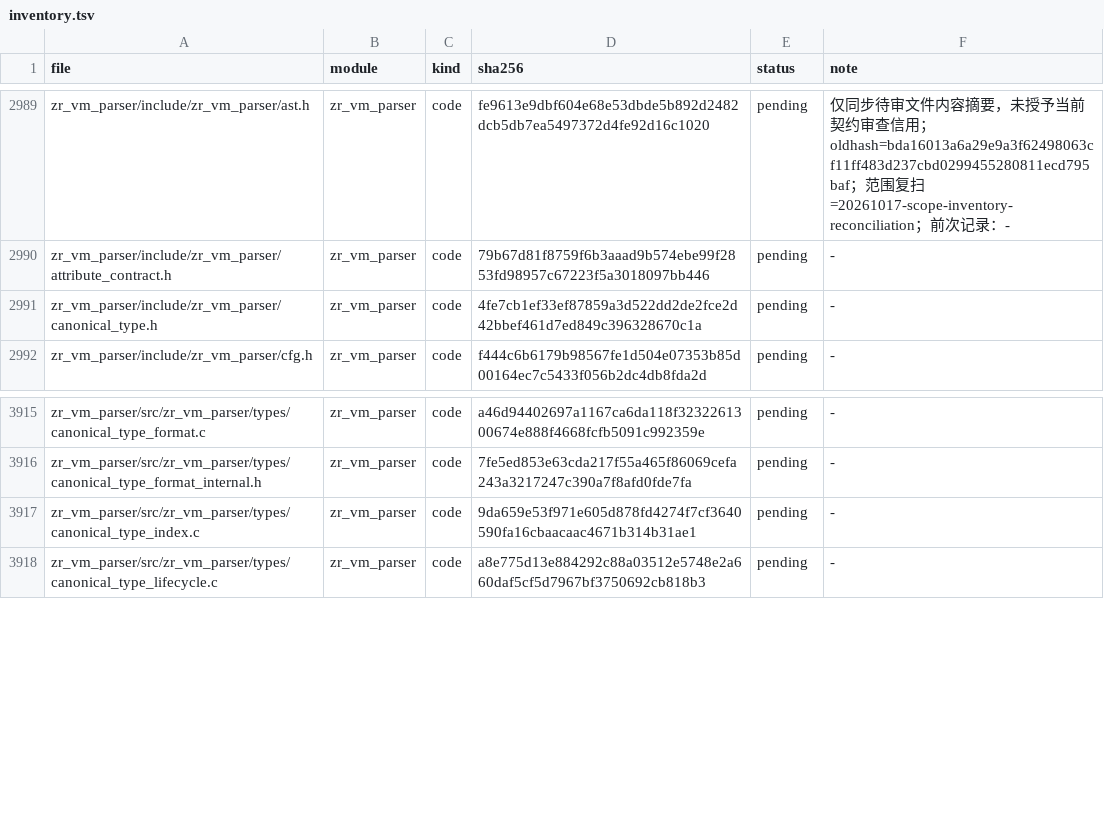
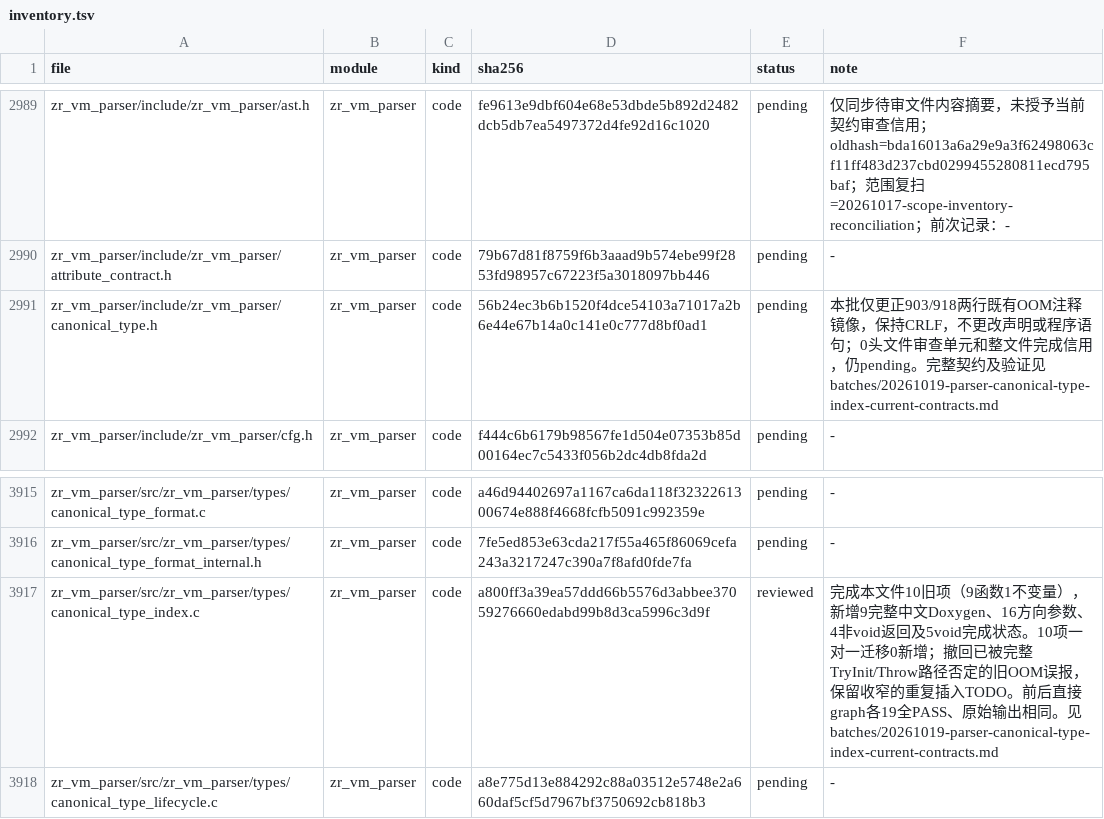
Before and after one commit to He-Jiahui/zr_vm, a TSV file: docs/code-review/inventory.tsv, drawn as a sheet; only a part is shown, gaps mark what is left out.

Commit message:
docs(review): document canonical type index contracts

```diff
--- a/docs/code-review/inventory.tsv
+++ b/docs/code-review/inventory.tsv
@@ -2990,3 +2990,3 @@ zr_vm_parser/include/zr_vm_parser/ast.h	zr_vm_parser	code	fe9613e9dbf604e68e53db
 zr_vm_parser/include/zr_vm_parser/attribute_contract.h	zr_vm_parser	code	79b67d81f8759f6b3aaad9b574ebe99f2853fd98957c67223f5a3018097bb446	pending	-
-zr_vm_parser/include/zr_vm_parser/canonical_type.h	zr_vm_parser	code	4fe7cb1ef33ef87859a3d522dd2de2fce2d42bbef461d7ed849c396328670c1a	pending	-
+zr_vm_parser/include/zr_vm_parser/canonical_type.h	zr_vm_parser	code	56b24ec3b6b1520f4dce54103a71017a2b6e44e67b14a0c141e0c777d8bf0ad1	pending	本批仅更正903/918两行既有OOM注释镜像，保持CRLF，不更改声明或程序语句；0头文件审查单元和整文件完成信用，仍pending。完整契约及验证见batches/20261019-parser-canonical-type-index-current-contracts.md
 zr_vm_parser/include/zr_vm_parser/cfg.h	zr_vm_parser	code	f444c6b6179b98567fe1d504e07353b85d00164ec7c5433f056b2dc4db8fda2d	pending	-
@@ -3916,3 +3916,3 @@ zr_vm_parser/src/zr_vm_parser/types/canonical_type_format.c	zr_vm_parser	code	a4
 zr_vm_parser/src/zr_vm_parser/types/canonical_type_format_internal.h	zr_vm_parser	code	7fe5ed853e63cda217f55a465f86069cefa243a3217247c390a7f8afd0fde7fa	pending	-
-zr_vm_parser/src/zr_vm_parser/types/canonical_type_index.c	zr_vm_parser	code	9da659e53f971e605d878fd4274f7cf3640590fa16cbaacaac4671b314b31ae1	pending	-
+zr_vm_parser/src/zr_vm_parser/types/canonical_type_index.c	zr_vm_parser	code	a800ff3a39ea57ddd66b5576d3abbee37059276660edabd99b8d3ca5996c3d9f	reviewed	完成本文件10旧项（9函数1不变量），新增9完整中文Doxygen、16方向参数、4非void返回及5void完成状态。10项一对一迁移0新增；撤回已被完整TryInit/Throw路径否定的旧OOM误报，保留收窄的重复插入TODO。前后直接graph各19全PASS、原始输出相同。见batches/20261019-parser-canonical-type-index-current-contracts.md
 zr_vm_parser/src/zr_vm_parser/types/canonical_type_lifecycle.c	zr_vm_parser	code	a8e775d13e884292c88a03512e5748e2a660daf5cf5d7967bf3750692cb818b3	pending	-
```
Also changed, not shown: 4 other files.
